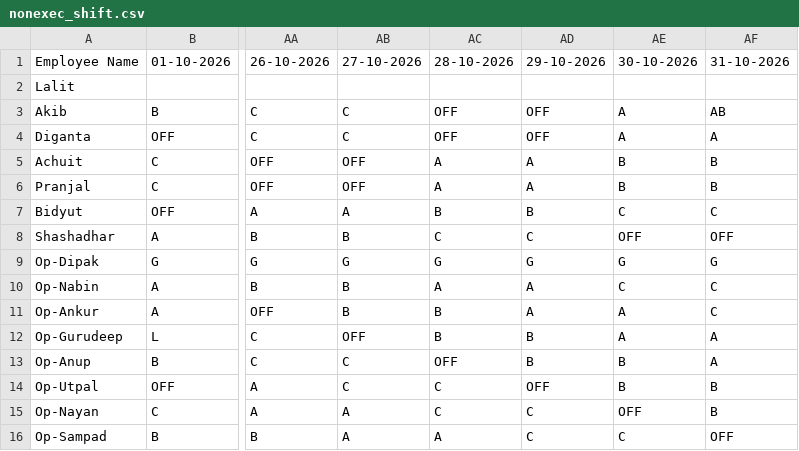
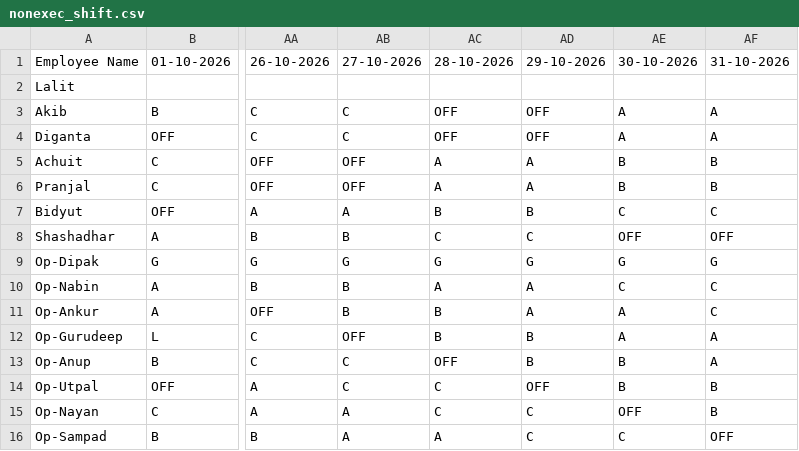
Before and after one commit to debajitd1292/ppu, a CSV file: nonexec_shift.csv, drawn as a sheet; only a part is shown, gaps mark what is left out; the diff names each change by its address in the sheet, - before the commit and + after, or states it on an @@ line.

Commit message:
Update nonexec_shift.csv

```diff
--- a/nonexec_shift.csv
+++ b/nonexec_shift.csv
-AF3: AB
+AF3: A
```
